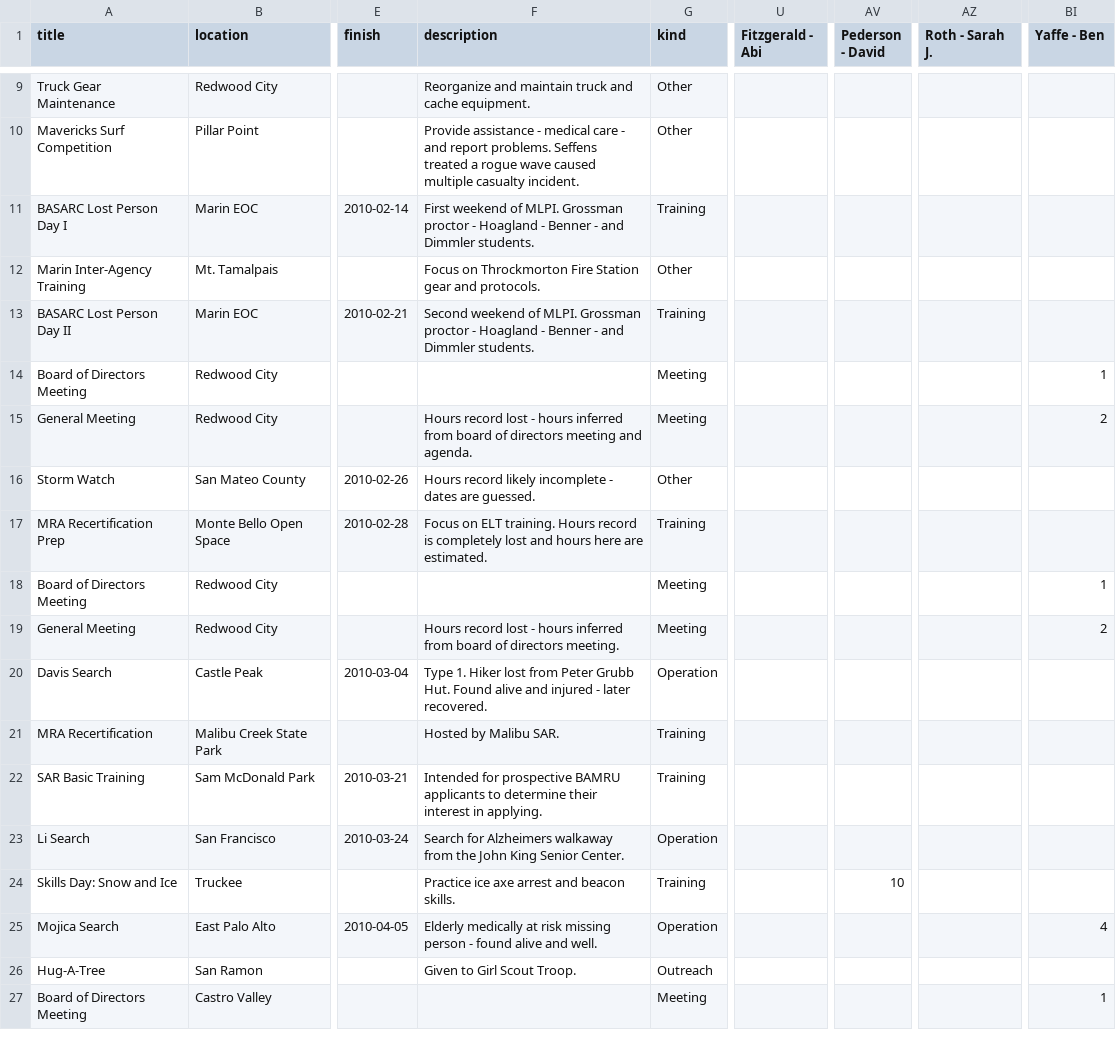
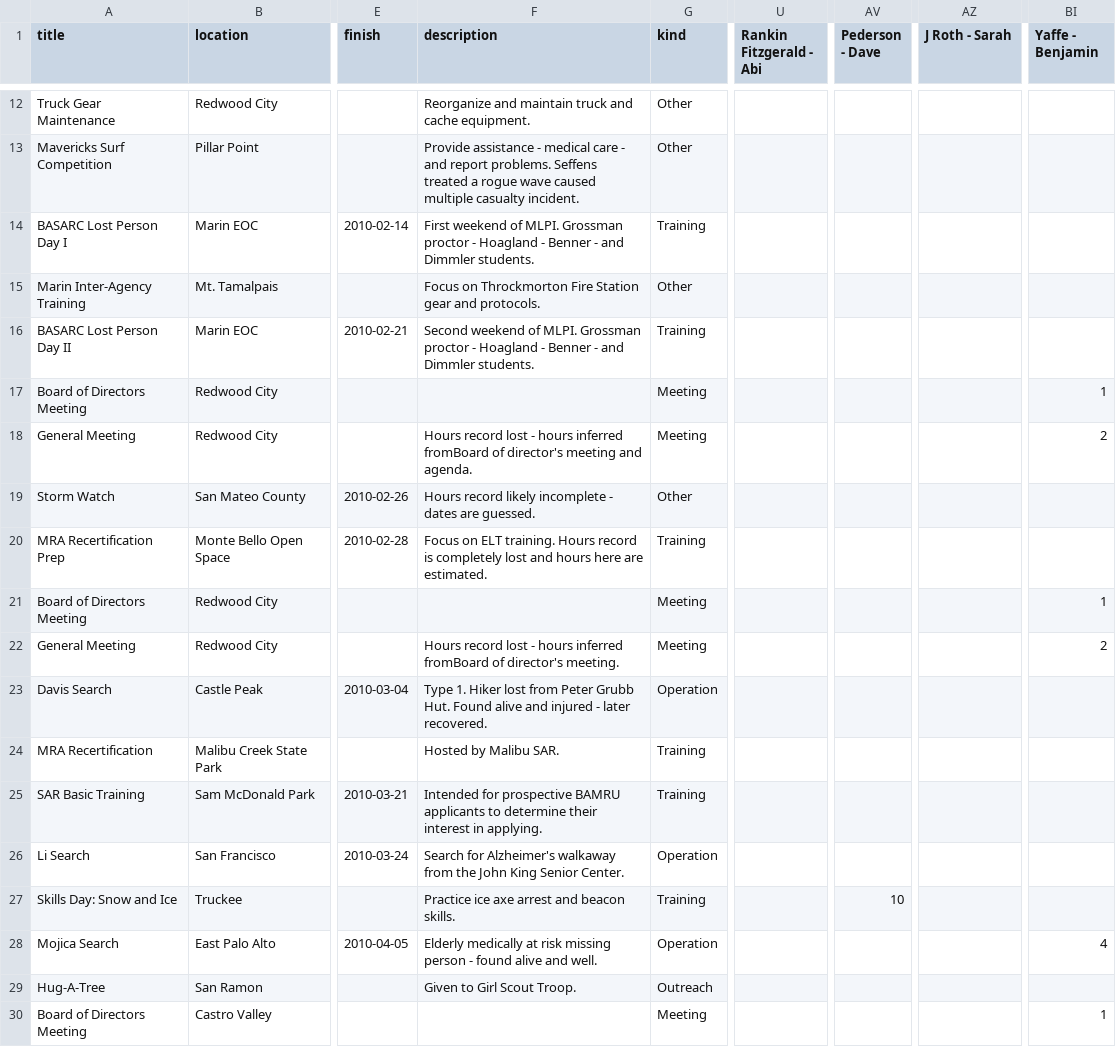
Before and after one commit to andyl/BAMRU-Private, a CSV file: db/2010.csv, drawn as a sheet; only a part is shown, gaps mark what is left out; addresses are those after the commit; the diff covers the shown part only; the diff names each change by its address in the sheet, - before the commit and + after, or states it on an @@ line.

```diff
--- a/db/2010.csv
+++ b/db/2010.csv
-U1: Fitzgerald - Abi
+U1: Rankin Fitzgerald - Abi
-AV1: Pederson - David
+AV1: Pederson - Dave
-AZ1: Roth - Sarah J.
+AZ1: J Roth - Sarah
-BI1: Yaffe - Ben
+BI1: Yaffe - Benjamin
-F18 (description): …hours inferred from board of directors meeting and…
+F18 (description): …hours inferred fromBoard of director's meeting and…
-F22 (description): …hours inferred from board of directors meeting.
+F22 (description): …hours inferred fromBoard of director's meeting.
-F26 (description): Search for Alzheimers walkaway from…
+F26 (description): Search for Alzheimer's walkaway from…
```
Also changed, not shown: 3 added rows and 10 edited cells elsewhere in this file, 5 other files.
